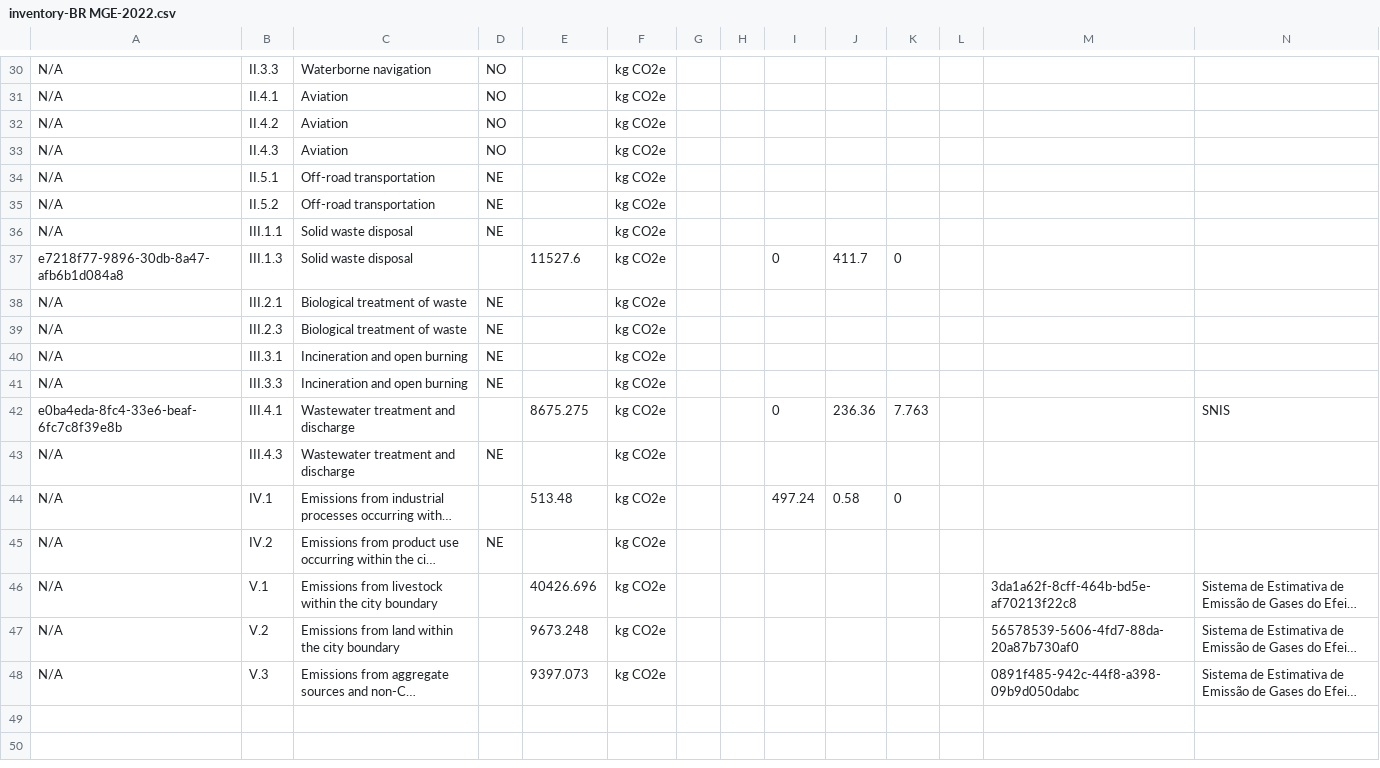
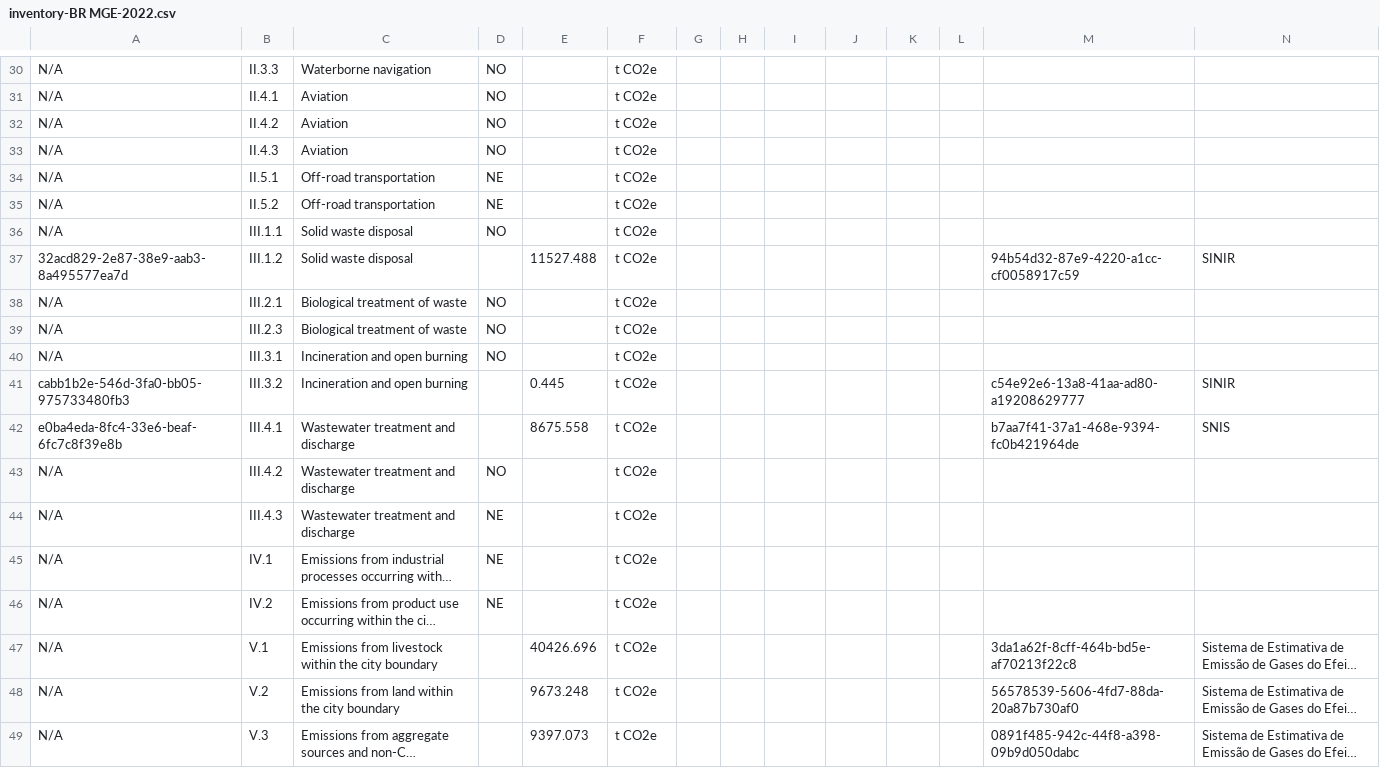
Before and after one commit to Open-Earth-Foundation/CityCatalyst, a CSV file: data/ghgi/inventory-BR MGE-2022.csv, drawn as a sheet; only a part is shown, gaps mark what is left out; long unchanged cells end in …; removed rows and columns are numbered as before the commit, all else as after; the diff covers the shown part only; the diff names each change by its address in the sheet, - before the commit and + after, or states it on an @@ line.

```diff
--- a/data/ghgi/inventory-BR MGE-2022.csv
+++ b/data/ghgi/inventory-BR MGE-2022.csv
-F30:F36: kg CO2e
+F30:F36: t CO2e
-D36: NE
+D36: NO
-row 37: e7218f77-9896-30db-8a47-afb6b1d084a8 | III.1.3 | Solid waste disposal |  | 11527.6 | kg CO2e |  |  | 0 | 411.7 | 0
+row 37: 32acd829-2e87-38e9-aab3-8a495577ea7d | III.1.2 | Solid waste disposal |  | 11527.488 | t CO2e |  |  |  |  |  |  | 94b54d32-87e9-4220-a1cc-cf0058917c59 | SINIR
-D38:D40: NE
+D38:D40: NO
-F38:F40: kg CO2e
+F38:F40: t CO2e
-row 41: N/A | III.3.3 | Incineration and open burning | NE |  | kg CO2e
+row 41: cabb1b2e-546d-3fa0-bb05-975733480fb3 | III.3.2 | Incineration and open burning |  | 0.445 | t CO2e |  |  |  |  |  |  | c54e92e6-13a8-41aa-ad80-a19208629777 | SINIR
-E42: 8675.275
+E42: 8675.558
-F42: kg CO2e
+F42: t CO2e
-I42: 0
+I42: (empty)
-J42: 236.36
+J42: (empty)
-K42: 7.763
+K42: (empty)
-M42: (empty)
+M42: b7aa7f41-37a1-468e-9394-fc0b421964de
+row 43: N/A | III.4.2 | Wastewater treatment and discharge | NO |  | t CO2e
-F44:F49: kg CO2e
+F44:F49: t CO2e
-D45: (empty)
+D45: NE
-E45: 513.48
+E45: (empty)
-I45: 497.24
+I45: (empty)
-J45: 0.58
+J45: (empty)
-K45: 0
+K45: (empty)
```
Also changed, not shown: 48 edited cells elsewhere in this file, data/ghgi/inventory-BR CMG-2022.csv, data/ghgi/inventory-BR COX-2022.csv, 18 other files.
